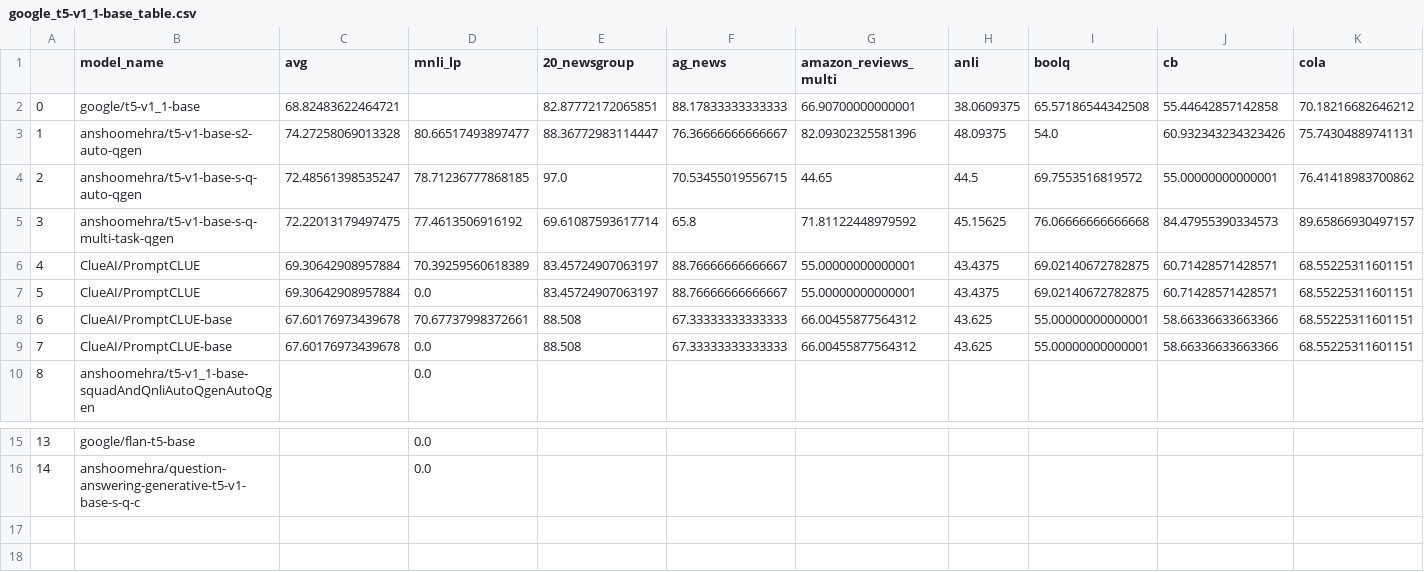
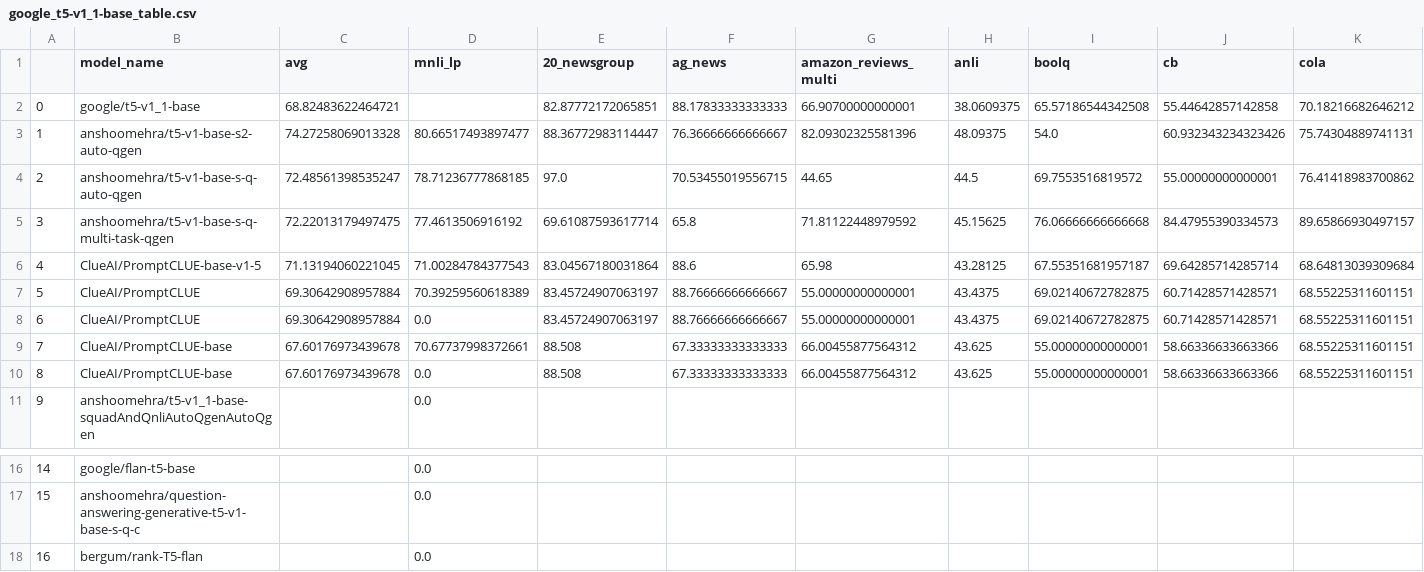
Before and after one commit to IBM/model-recycling, a CSV file: results/google_t5-v1_1-base_table.csv, drawn as a sheet; only a part is shown, gaps mark what is left out; addresses are those after the commit; rows hold the shown columns only; the diff names each change by its address in the sheet, - before the commit and + after, or states it on an @@ line.

```diff
--- a/results/google_t5-v1_1-base_table.csv
+++ b/results/google_t5-v1_1-base_table.csv
+row 6: 4 | ClueAI/PromptCLUE-base-v1-5 | 71.13194060221045 | 71.00284784377543 | 83.04567180031864 | 88.6 | 65.98 | 43.28125 | 67.55351681957187 | 69.64285714285714 | 68.64813039309684
@@ column A renumbered between rows 7 and 17 @@
+row 18: 16 | bergum/rank-T5-flan |  | 0.0
```
Also changed, not shown: results/bert-base-cased_table.csv, results/bert-base-uncased_table.csv, 9 other files.
